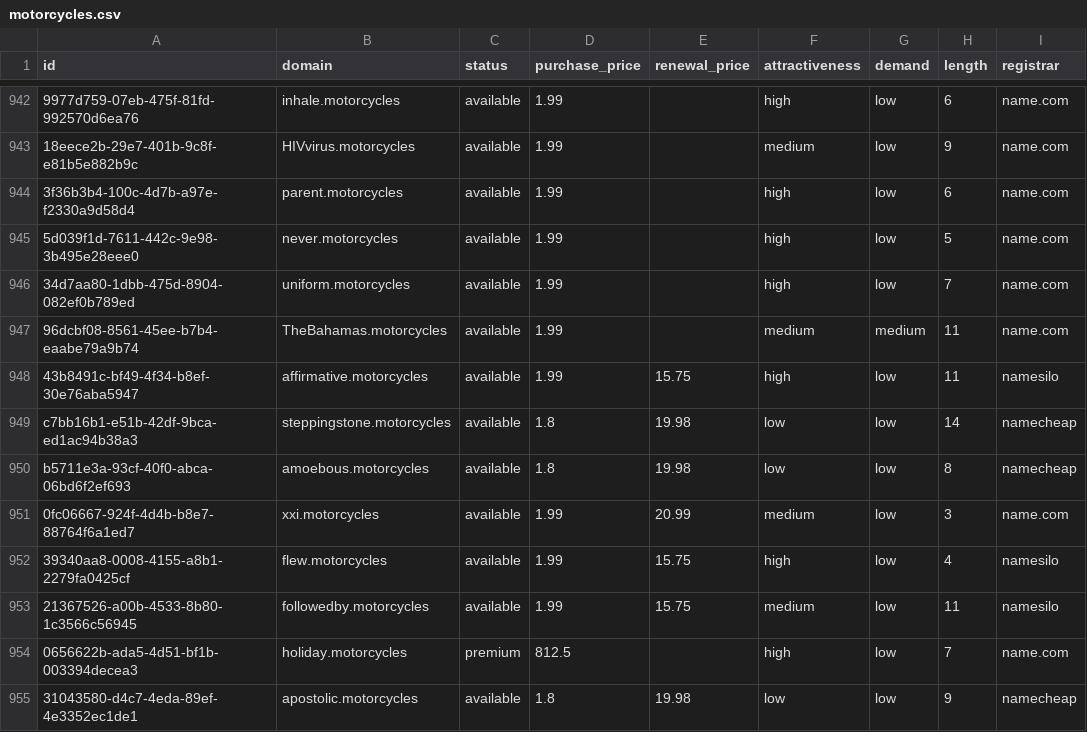
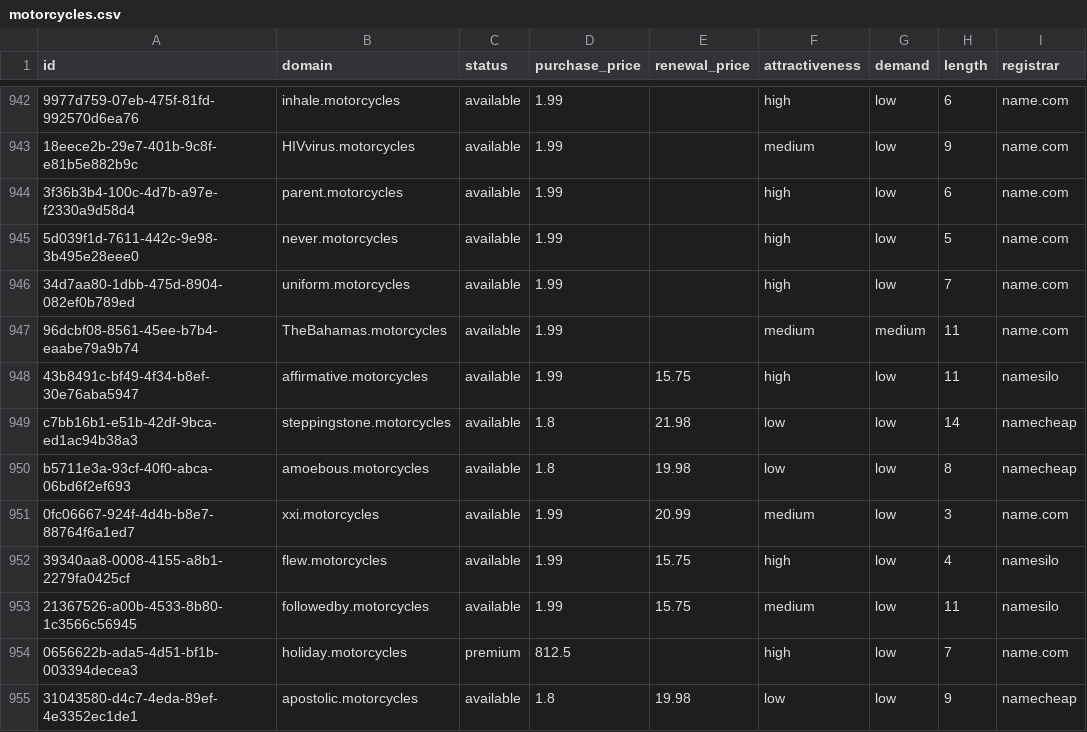
Before and after one commit to UniqueDomains/motorcycles-oneword-domains, a CSV file: motorcycles.csv, drawn as a sheet; only a part is shown, gaps mark what is left out; the diff names each change by its address in the sheet, - before the commit and + after, or states it on an @@ line.

Commit message:
Domains update

```diff
--- a/motorcycles.csv
+++ b/motorcycles.csv
-E949 (renewal_price): 19.98
+E949 (renewal_price): 21.98
```
Also changed, not shown: 4 other files.
